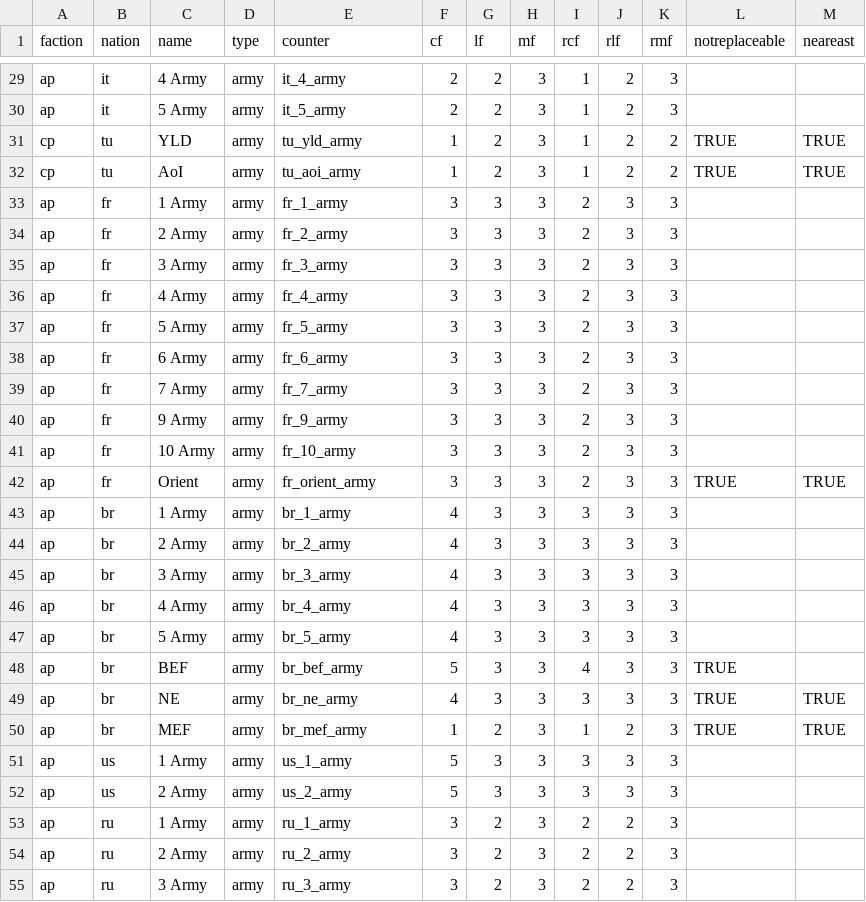
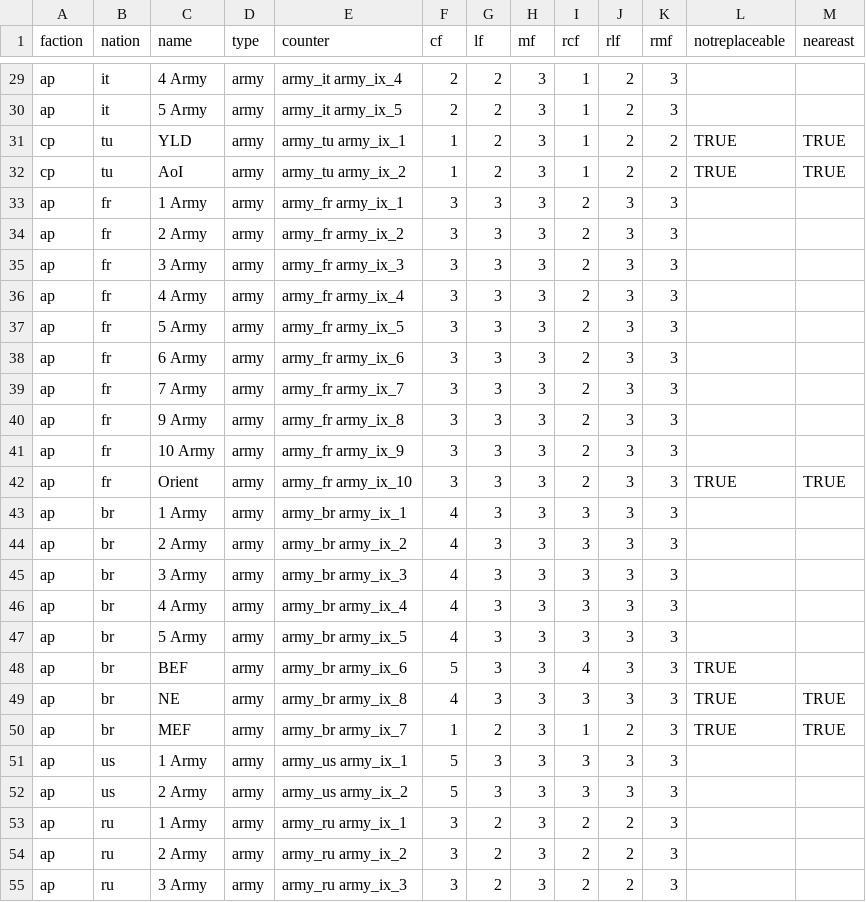
Before and after one commit to y6370918-blip/pog-se, a CSV file: csv/pieces.csv, drawn as a sheet; only a part is shown, gaps mark what is left out; the diff covers the shown part only; the diff names each change by its address in the sheet, - before the commit and + after, or states it on an @@ line.

Commit message:
Fix pieces with incorrect counters specified in data

```diff
--- a/csv/pieces.csv
+++ b/csv/pieces.csv
-E29 (counter): it_4_army
+E29 (counter): army_it army_ix_4
-E30 (counter): it_5_army
+E30 (counter): army_it army_ix_5
-E31 (counter): tu_yld_army
+E31 (counter): army_tu army_ix_1
-E32 (counter): tu_aoi_army
+E32 (counter): army_tu army_ix_2
-E33 (counter): fr_1_army
+E33 (counter): army_fr army_ix_1
-E34 (counter): fr_2_army
+E34 (counter): army_fr army_ix_2
-E35 (counter): fr_3_army
+E35 (counter): army_fr army_ix_3
-E36 (counter): fr_4_army
+E36 (counter): army_fr army_ix_4
-E37 (counter): fr_5_army
+E37 (counter): army_fr army_ix_5
-E38 (counter): fr_6_army
+E38 (counter): army_fr army_ix_6
-E39 (counter): fr_7_army
+E39 (counter): army_fr army_ix_7
-E40 (counter): fr_9_army
+E40 (counter): army_fr army_ix_8
-E41 (counter): fr_10_army
+E41 (counter): army_fr army_ix_9
-E42 (counter): fr_orient_army
+E42 (counter): army_fr army_ix_10
-E43 (counter): br_1_army
+E43 (counter): army_br army_ix_1
-E44 (counter): br_2_army
+E44 (counter): army_br army_ix_2
-E45 (counter): br_3_army
+E45 (counter): army_br army_ix_3
-E46 (counter): br_4_army
+E46 (counter): army_br army_ix_4
-E47 (counter): br_5_army
+E47 (counter): army_br army_ix_5
-E48 (counter): br_bef_army
+E48 (counter): army_br army_ix_6
-E49 (counter): br_ne_army
+E49 (counter): army_br army_ix_8
-E50 (counter): br_mef_army
+E50 (counter): army_br army_ix_7
-E51 (counter): us_1_army
+E51 (counter): army_us army_ix_1
-E52 (counter): us_2_army
+E52 (counter): army_us army_ix_2
-E53 (counter): ru_1_army
+E53 (counter): army_ru army_ix_1
-E54 (counter): ru_2_army
+E54 (counter): army_ru army_ix_2
-E55 (counter): ru_3_army
+E55 (counter): army_ru army_ix_3
```
Also changed, not shown: 158 edited cells elsewhere in this file, 1 other file.
